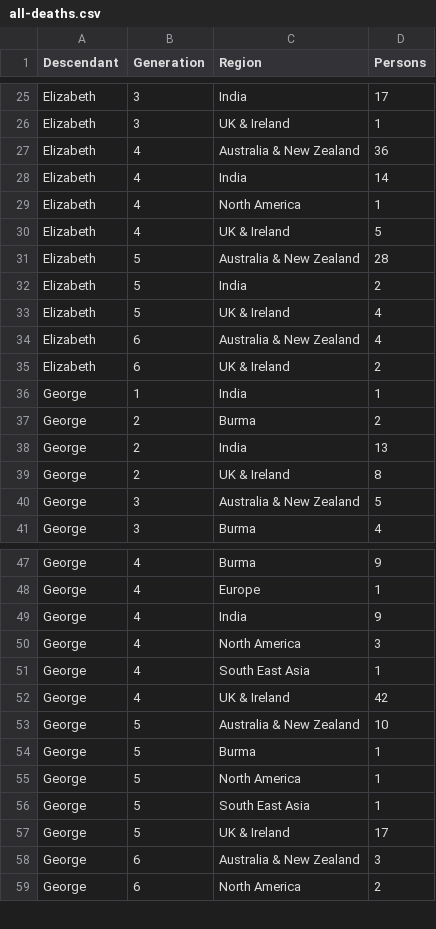
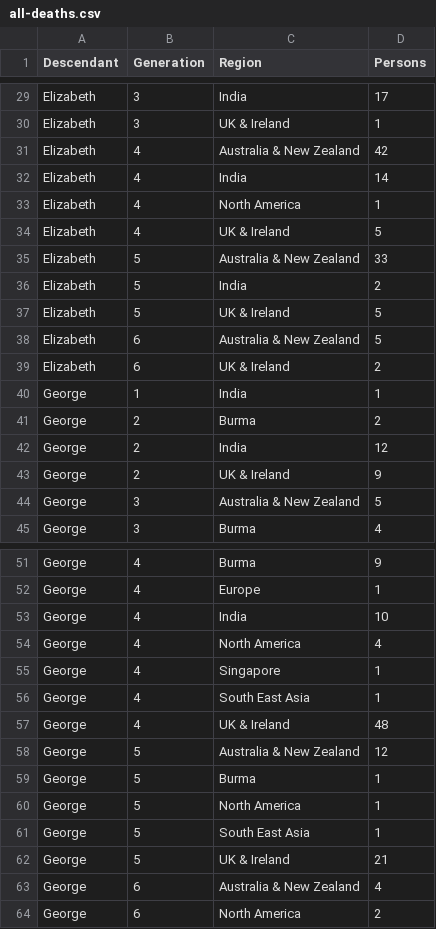
Before and after one commit to spuddybike/oharas-in-india, a CSV file: analysis/bmd-data/all-deaths.csv, drawn as a sheet; only a part is shown, gaps mark what is left out; the diff covers the shown part only.

```diff
--- a/analysis/bmd-data/all-deaths.csv
+++ b/analysis/bmd-data/all-deaths.csv
@@ -26,3 +30,3 @@ Elizabeth,3,India,17
 Elizabeth,3,UK & Ireland,1
-Elizabeth,4,Australia & New Zealand,36
+Elizabeth,4,Australia & New Zealand,42
 Elizabeth,4,India,14
@@ -30,6 +34,6 @@ Elizabeth,4,North America,1
 Elizabeth,4,UK & Ireland,5
-Elizabeth,5,Australia & New Zealand,28
+Elizabeth,5,Australia & New Zealand,33
 Elizabeth,5,India,2
-Elizabeth,5,UK & Ireland,4
-Elizabeth,6,Australia & New Zealand,4
+Elizabeth,5,UK & Ireland,5
+Elizabeth,6,Australia & New Zealand,5
 Elizabeth,6,UK & Ireland,2
@@ -37,4 +41,4 @@ George,1,India,1
 George,2,Burma,2
-George,2,India,13
-George,2,UK & Ireland,8
+George,2,India,12
+George,2,UK & Ireland,9
 George,3,Australia & New Zealand,5
@@ -48,7 +52,8 @@ George,4,Burma,9
 George,4,Europe,1
-George,4,India,9
-George,4,North America,3
+George,4,India,10
+George,4,North America,4
+George,4,Singapore,1
 George,4,South East Asia,1
-George,4,UK & Ireland,42
-George,5,Australia & New Zealand,10
+George,4,UK & Ireland,48
+George,5,Australia & New Zealand,12
 George,5,Burma,1
@@ -56,4 +61,4 @@ George,5,North America,1
 George,5,South East Asia,1
-George,5,UK & Ireland,17
-George,6,Australia & New Zealand,3
+George,5,UK & Ireland,21
+George,6,Australia & New Zealand,4
 George,6,North America,2
```
Also changed, not shown: 4 added rows and 8 edited cells elsewhere in this file.
